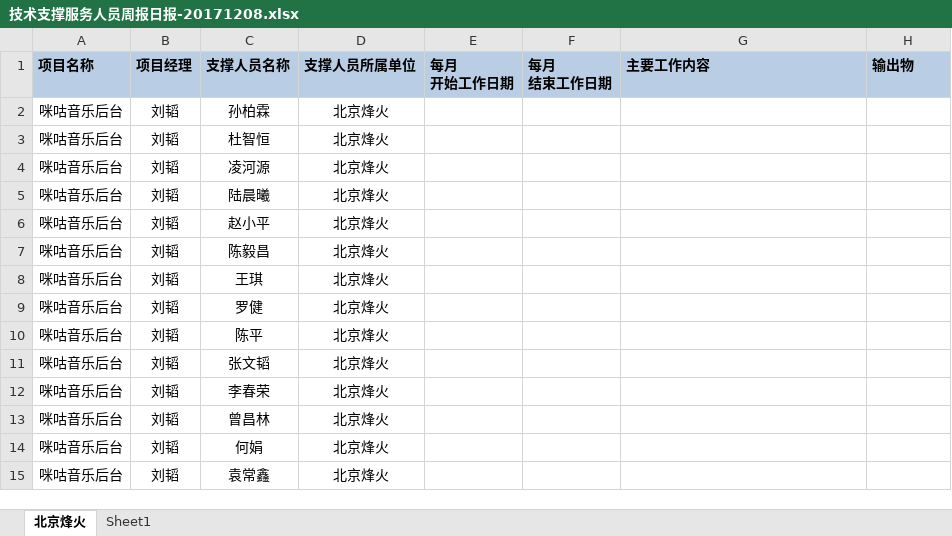
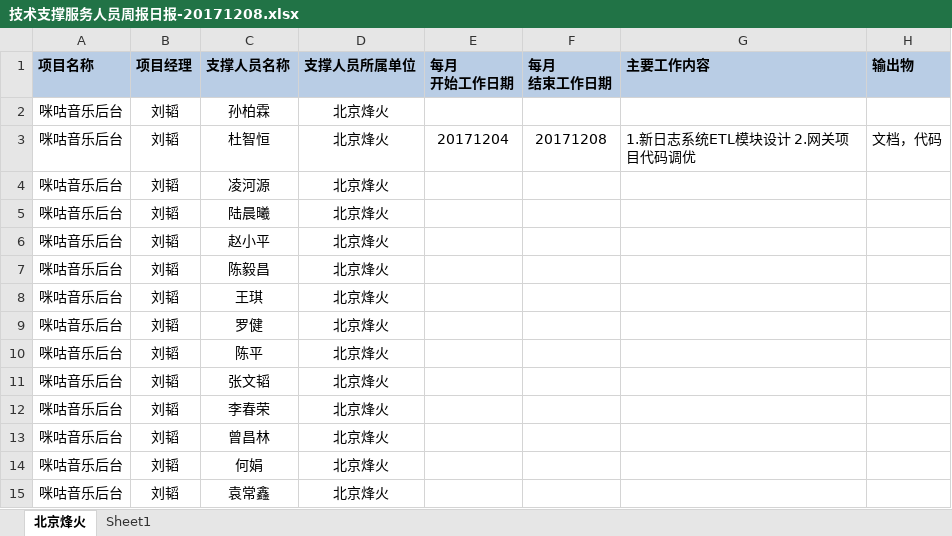
Before and after one commit to just-forking/weekReport, an Excel workbook: 20171208周报/技术支撑服务人员周报日报-20171208.xlsx, sheet 北京烽火, drawn as a sheet; values as stored, in another font and other column widths than the file's, no borders; the diff names each change by its address in the sheet, - before the commit and + after, or states it on an @@ line.

```diff
--- a/20171208周报/技术支撑服务人员周报日报-20171208.xlsx (sheet 北京烽火)
+++ b/20171208周报/技术支撑服务人员周报日报-20171208.xlsx (sheet 北京烽火)
-E3 (每月 开始工作日期): (empty)
+E3 (每月 开始工作日期): 20171204
-F3 (每月 结束工作日期): (empty)
+F3 (每月 结束工作日期): 20171208
-G3 (主要工作内容): (empty)
+G3 (主要工作内容): 1.新日志系统ETL模块设计 2.网关项目代码调优
-H3 (输出物): (empty)
+H3 (输出物): 文档，代码
```
Also changed, not shown: 20171215周报/技术支撑服务人员周报日报-20171215.xlsx, 20171222周报/技术支撑服务人员周报日报-20171222.xlsx, 2 other files.
